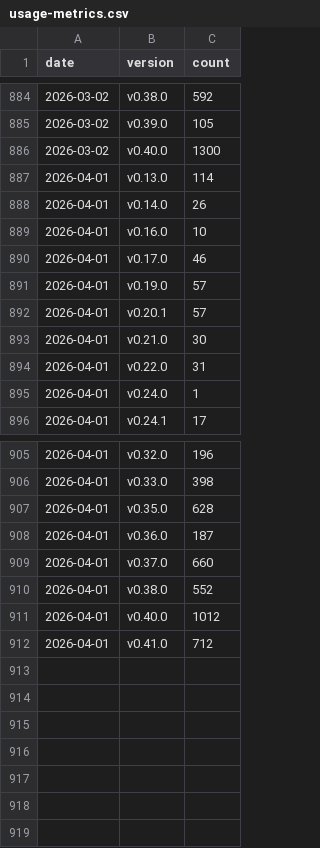
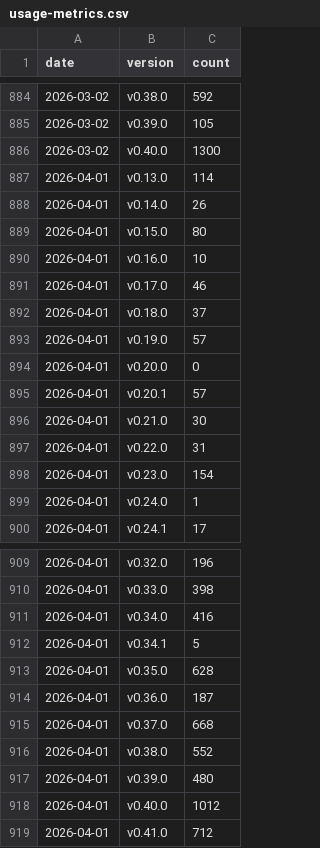
Before and after one commit to testcontainers/testcontainers-go, a CSV file: docs/usage-metrics.csv, drawn as a sheet; only a part is shown, gaps mark what is left out.

```diff
--- a/docs/usage-metrics.csv
+++ b/docs/usage-metrics.csv
@@ -888,5 +888,8 @@ date,version,count
 2026-04-01,v0.14.0,26
+2026-04-01,v0.15.0,80
 2026-04-01,v0.16.0,10
 2026-04-01,v0.17.0,46
+2026-04-01,v0.18.0,37
 2026-04-01,v0.19.0,57
+2026-04-01,v0.20.0,0
 2026-04-01,v0.20.1,57
@@ -894,2 +897,3 @@ date,version,count
 2026-04-01,v0.22.0,31
+2026-04-01,v0.23.0,154
 2026-04-01,v0.24.0,1
@@ -906,6 +910,9 @@ date,version,count
 2026-04-01,v0.33.0,398
+2026-04-01,v0.34.0,416
+2026-04-01,v0.34.1,5
 2026-04-01,v0.35.0,628
 2026-04-01,v0.36.0,187
-2026-04-01,v0.37.0,660
+2026-04-01,v0.37.0,668
 2026-04-01,v0.38.0,552
+2026-04-01,v0.39.0,480
 2026-04-01,v0.40.0,1012
```
